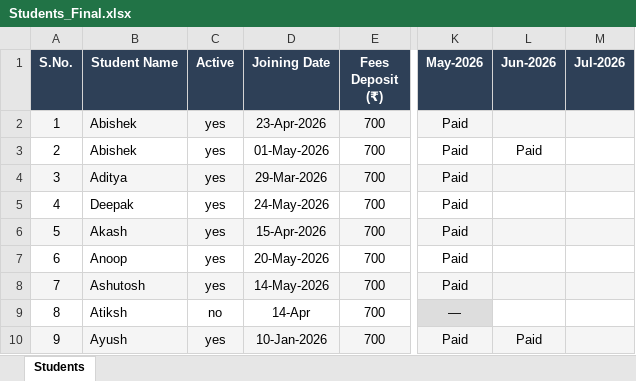
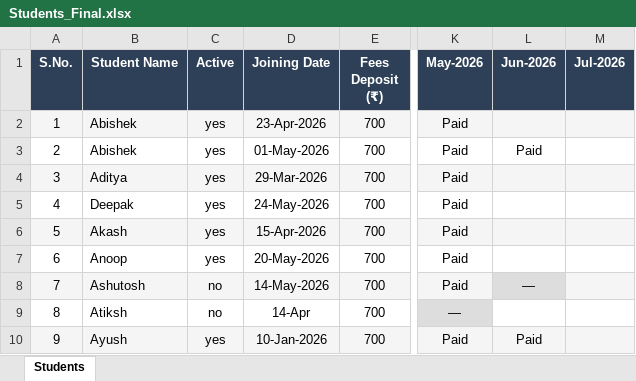
Before and after one commit to Swapnilbaranwal/friends-library_bareilly, an Excel workbook: public/Students_Final.xlsx, sheet Students, drawn as a sheet; only a part is shown, gaps mark what is left out; values as stored, in another font and other column widths than the file's, no borders; the diff names each change by its address in the sheet, - before the commit and + after, or states it on an @@ line.

Commit message:
update

```diff
--- a/public/Students_Final.xlsx (sheet Students)
+++ b/public/Students_Final.xlsx (sheet Students)
-C8 (Active): yes
+C8 (Active): no
-L8 (Jun-2026): (empty)
+L8 (Jun-2026): —
```
